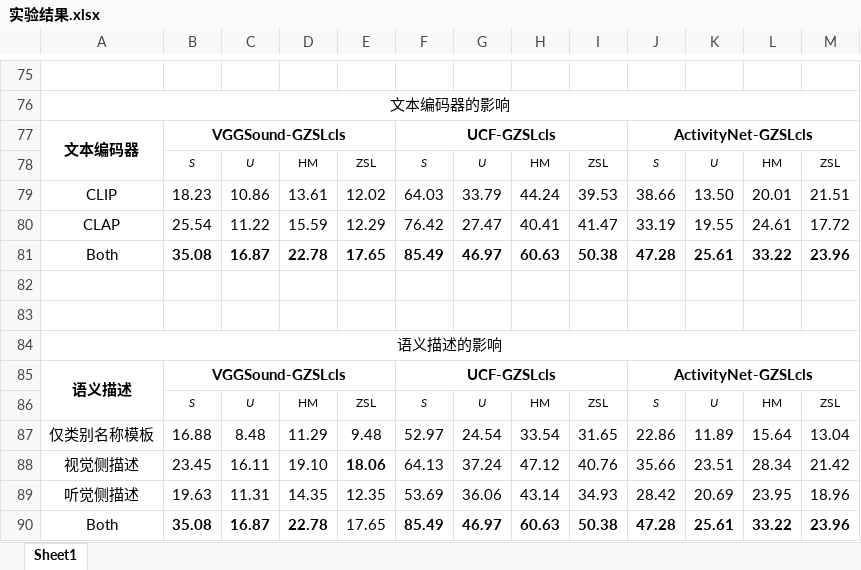
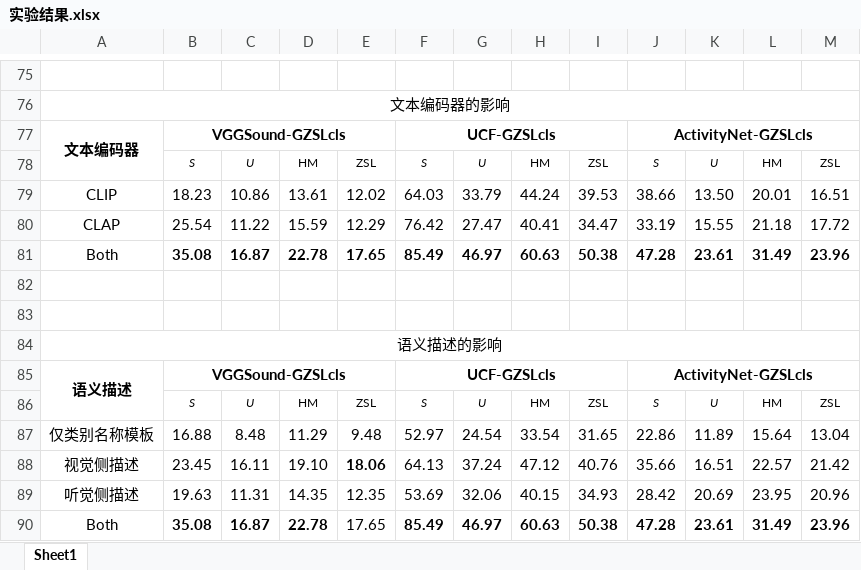
Before and after one commit to pointerHu/WH, an Excel workbook: 论文方案/实验结果.xlsx, sheet Sheet1, drawn as a sheet; only a part is shown, gaps mark what is left out; values as stored, in another font and other column widths than the file's, no borders; the diff covers the shown part only; the diff names each change by its address in the sheet, - before the commit and + after, or states it on an @@ line.

```diff
--- a/论文方案/实验结果.xlsx (sheet Sheet1)
+++ b/论文方案/实验结果.xlsx (sheet Sheet1)
-M79: 21.51
+M79: 16.51
-I80: 41.47
+I80: 34.47
-K80: 19.55
+K80: 15.55
-L80: 24.61
+L80: 21.18
-K81: 25.61
+K81: 23.61
-L81: 33.22
+L81: 31.49
-K88: 23.51
+K88: 16.51
-L88: 28.34
+L88: 22.57
-G89: 36.06
+G89: 32.06
-H89: 43.14
+H89: 40.15
-M89: 18.96
+M89: 20.96
-K90: 25.61
+K90: 23.61
-L90: 33.22
+L90: 31.49
```
Also changed, not shown: 1 added row, 1 removed row, 53 edited cells and cell formats elsewhere in this sheet.
